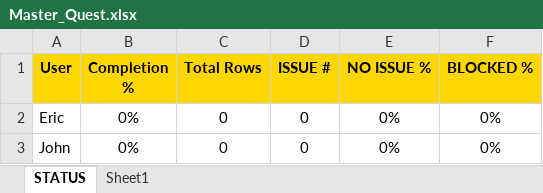
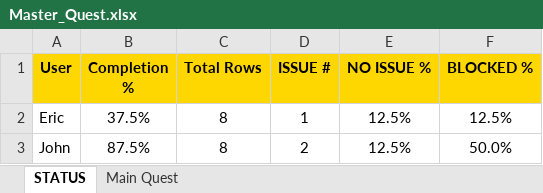
Before and after one commit to NeilVibe/LocalizationTools, an Excel workbook: RessourcesForCodingTheProject/NewScripts/QAExcelCompiler/Masterfolder_EN/Master_Quest.xlsx, sheet STATUS, drawn as a sheet; values as stored, in another font and other column widths than the file's, no borders; the diff names each change by its address in the sheet, - before the commit and + after, or states it on an @@ line.

```diff
--- a/RessourcesForCodingTheProject/NewScripts/QAExcelCompiler/Masterfolder_EN/Master_Quest.xlsx (sheet STATUS)
+++ b/RessourcesForCodingTheProject/NewScripts/QAExcelCompiler/Masterfolder_EN/Master_Quest.xlsx (sheet STATUS)
-sheet tab: Sheet1
+sheet tab: Main Quest
-B2 (Completion %): 0%
+B2 (Completion %): 37.5%
-C2:C3 (Total Rows): 0
+C2:C3 (Total Rows): 8
-D2 (ISSUE #): 0
+D2 (ISSUE #): 1
-E2:E3 (NO ISSUE %): 0%
+E2:E3 (NO ISSUE %): 12.5%
-F2 (BLOCKED %): 0%
+F2 (BLOCKED %): 12.5%
-B3 (Completion %): 0%
+B3 (Completion %): 87.5%
-D3 (ISSUE #): 0
+D3 (ISSUE #): 2
-F3 (BLOCKED %): 0%
+F3 (BLOCKED %): 50.0%
```
Also changed, not shown: sheet Main Quest, hidden cells, RessourcesForCodingTheProject/NewScripts/QAExcelCompiler/LQA_Tester_ProgressTracker.xlsx, RessourcesForCodingTheProject/NewScripts/QAExcelCompiler/Masterfolder_EN/Master_Knowledge.xlsx, 1 other file.
